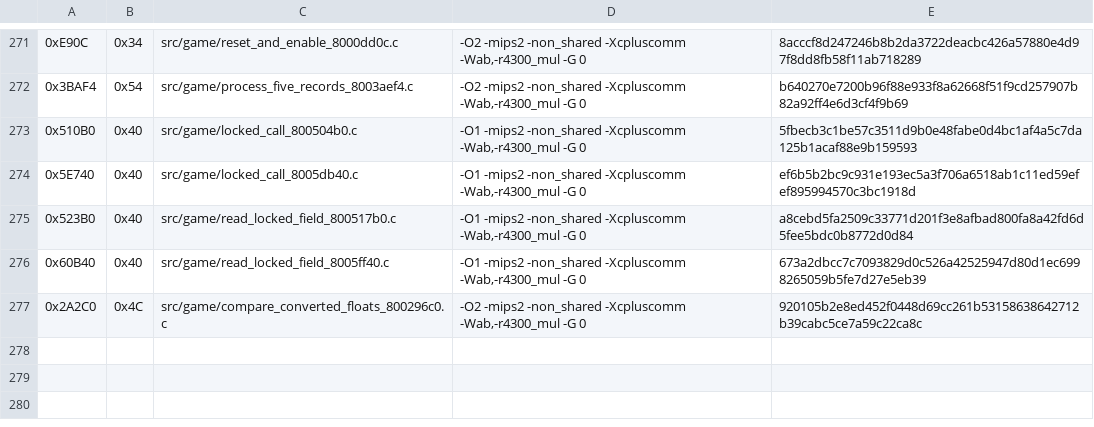
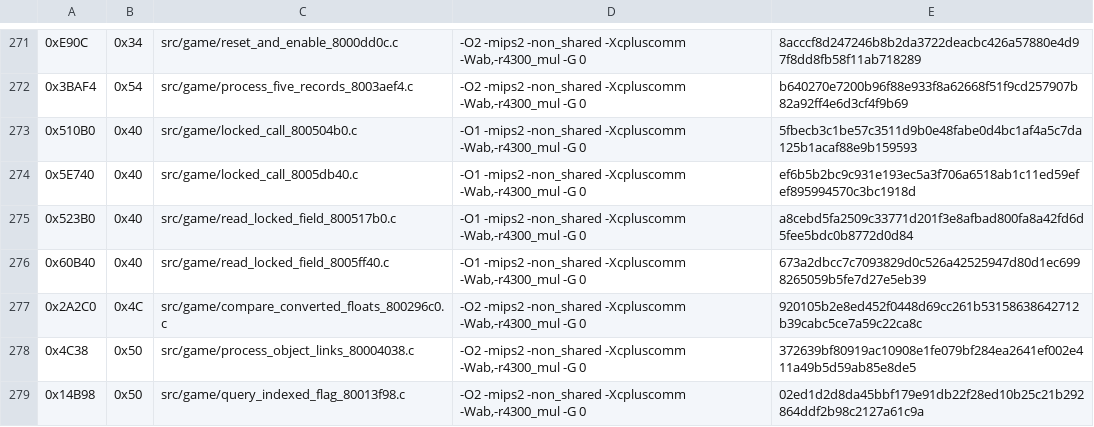
Before and after one commit to TheGh0stShip/Nagano-Winter-Olympics-98-N64, a TSV file: config/us/matching_ido_units.tsv, drawn as a sheet; only a part is shown, gaps mark what is left out.

Commit message:
Match link and flag processing

```diff
--- a/config/us/matching_ido_units.tsv
+++ b/config/us/matching_ido_units.tsv
@@ -277 +277,3 @@
 0x2A2C0	0x4C	src/game/compare_converted_floats_800296c0.c	-O2 -mips2 -non_shared -Xcpluscomm -Wab,-r4300_mul -G 0	920105b2e8ed452f0448d69cc261b53158638642712b39cabc5ce7a59c22ca8c
+0x4C38	0x50	src/game/process_object_links_80004038.c	-O2 -mips2 -non_shared -Xcpluscomm -Wab,-r4300_mul -G 0	372639bf80919ac10908e1fe079bf284ea2641ef002e411a49b5d59ab85e8de5
+0x14B98	0x50	src/game/query_indexed_flag_80013f98.c	-O2 -mips2 -non_shared -Xcpluscomm -Wab,-r4300_mul -G 0	02ed1d2d8da45bbf179e91db22f28ed10b25c21b292864ddf2b98c2127a61c9a
```
Also changed, not shown: 6 other files.
